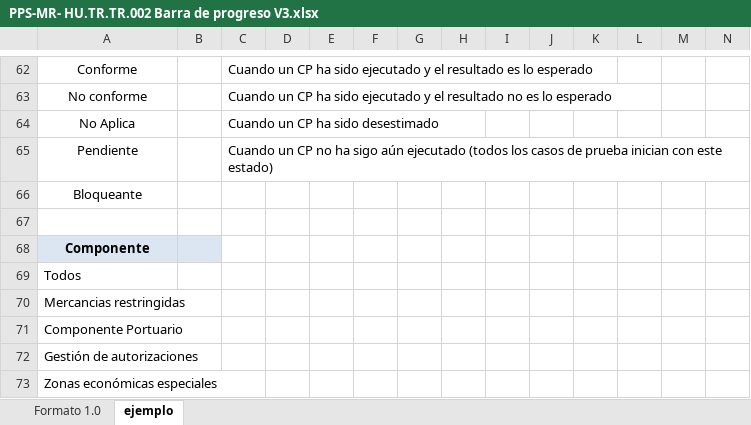
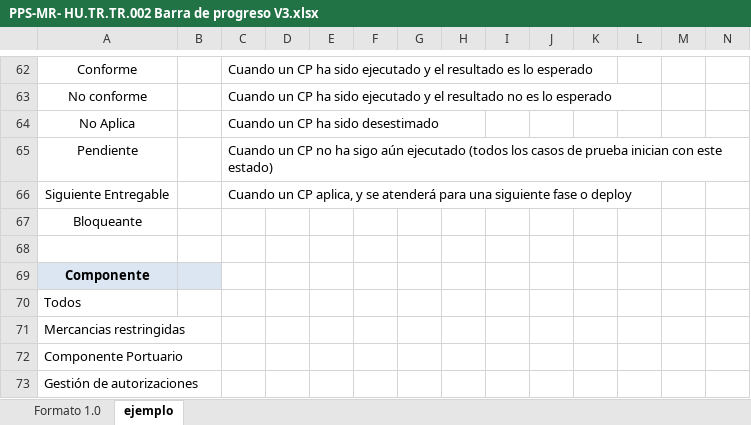
Before and after one commit to TheLastMVK/DocumentoVuce, an Excel workbook: PROYECTO MR/TR.TR.002 Barra de Progreso/PPS-MR- HU.TR.TR.002 Barra de progreso V3.xlsx, sheet ejemplo, drawn as a sheet; only a part is shown, gaps mark what is left out; the shorter side is filled out with more unchanged rows; values as stored, in another font and other column widths than the file's, no borders; rows hold the shown columns only; the diff names each change by its address in the sheet, - before the commit and + after, or states it on an @@ line.

```diff
--- a/PROYECTO MR/TR.TR.002 Barra de Progreso/PPS-MR- HU.TR.TR.002 Barra de progreso V3.xlsx (sheet ejemplo)
+++ b/PROYECTO MR/TR.TR.002 Barra de Progreso/PPS-MR- HU.TR.TR.002 Barra de progreso V3.xlsx (sheet ejemplo)
+row 66: Siguiente Entregable |  | Cuando un CP aplica, y se atenderá para una siguiente fase o deploy
```
Also changed, not shown: sheet Formato 1.0, formulas that keep their value, hidden cells, charts or pictures, PROYECTO MR/cuentas_vuce_certi.xlsx, 31 other files.
